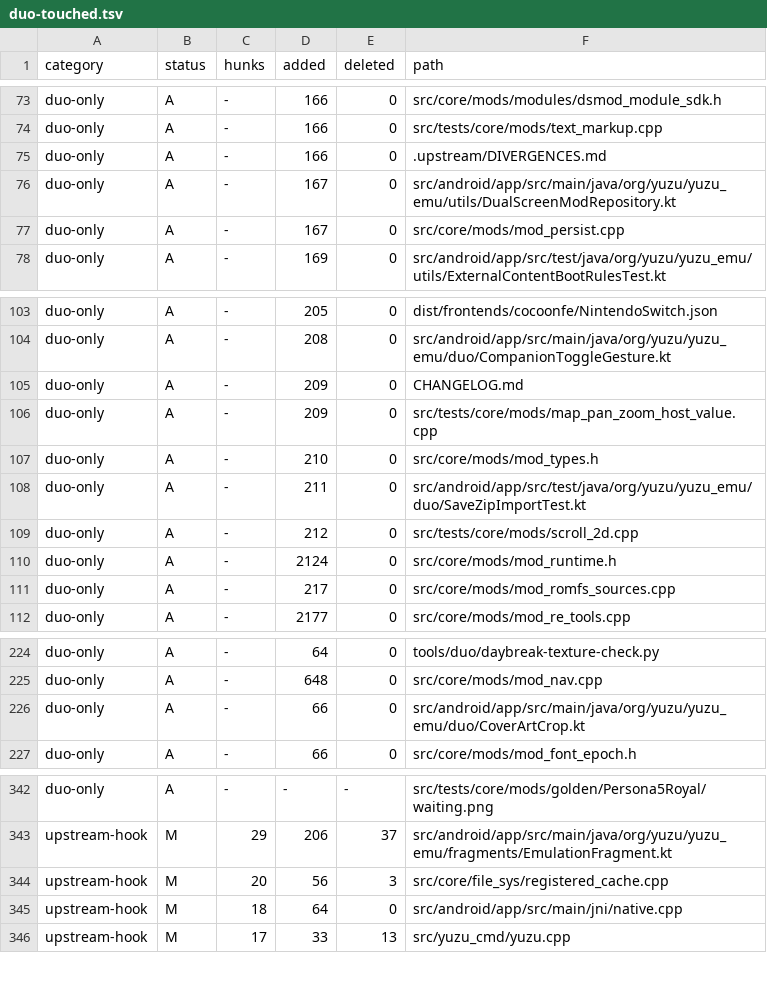
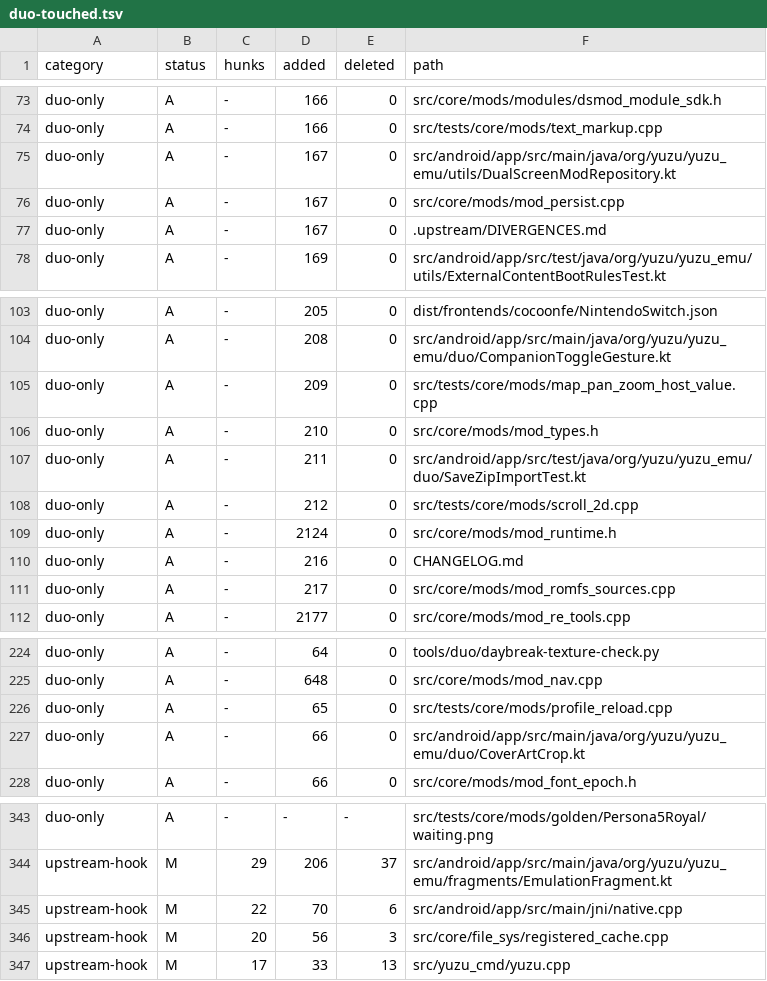
Before and after one commit to Sickops/eden-duo, a TSV file: .upstream/duo-touched.tsv, drawn as a sheet; only a part is shown, gaps mark what is left out; the diff covers the shown part only.

Commit message:
duo: ledger: profile_manager.cpp is Duo-edited (DIVERGENCES #28)

```diff
--- a/.upstream/duo-touched.tsv
+++ b/.upstream/duo-touched.tsv
@@ -74,5 +74,5 @@ duo-only	A	-	166	0	src/core/mods/modules/dsmod_module_sdk.h
 duo-only	A	-	166	0	src/tests/core/mods/text_markup.cpp
-duo-only	A	-	166	0	.upstream/DIVERGENCES.md
 duo-only	A	-	167	0	src/android/app/src/main/java/org/yuzu/yuzu_emu/utils/DualScreenModRepository.kt
 duo-only	A	-	167	0	src/core/mods/mod_persist.cpp
+duo-only	A	-	167	0	.upstream/DIVERGENCES.md
 duo-only	A	-	169	0	src/android/app/src/test/java/org/yuzu/yuzu_emu/utils/ExternalContentBootRulesTest.kt
@@ -104,3 +104,2 @@ duo-only	A	-	205	0	dist/frontends/cocoonfe/NintendoSwitch.json
 duo-only	A	-	208	0	src/android/app/src/main/java/org/yuzu/yuzu_emu/duo/CompanionToggleGesture.kt
-duo-only	A	-	209	0	CHANGELOG.md
 duo-only	A	-	209	0	src/tests/core/mods/map_pan_zoom_host_value.cpp
@@ -110,2 +109,3 @@ duo-only	A	-	212	0	src/tests/core/mods/scroll_2d.cpp
 duo-only	A	-	2124	0	src/core/mods/mod_runtime.h
+duo-only	A	-	216	0	CHANGELOG.md
 duo-only	A	-	217	0	src/core/mods/mod_romfs_sources.cpp
@@ -225,2 +225,3 @@ duo-only	A	-	64	0	tools/duo/daybreak-texture-check.py
 duo-only	A	-	648	0	src/core/mods/mod_nav.cpp
+duo-only	A	-	65	0	src/tests/core/mods/profile_reload.cpp
 duo-only	A	-	66	0	src/android/app/src/main/java/org/yuzu/yuzu_emu/duo/CoverArtCrop.kt
@@ -343,4 +344,4 @@ duo-only	A	-	-	-	src/tests/core/mods/golden/Persona5Royal/waiting.png
 upstream-hook	M	29	206	37	src/android/app/src/main/java/org/yuzu/yuzu_emu/fragments/EmulationFragment.kt
+upstream-hook	M	22	70	6	src/android/app/src/main/jni/native.cpp
 upstream-hook	M	20	56	3	src/core/file_sys/registered_cache.cpp
-upstream-hook	M	18	64	0	src/android/app/src/main/jni/native.cpp
 upstream-hook	M	17	33	13	src/yuzu_cmd/yuzu.cpp
```
Also changed, not shown: 1 added row and 1 edited cell elsewhere in this file.
